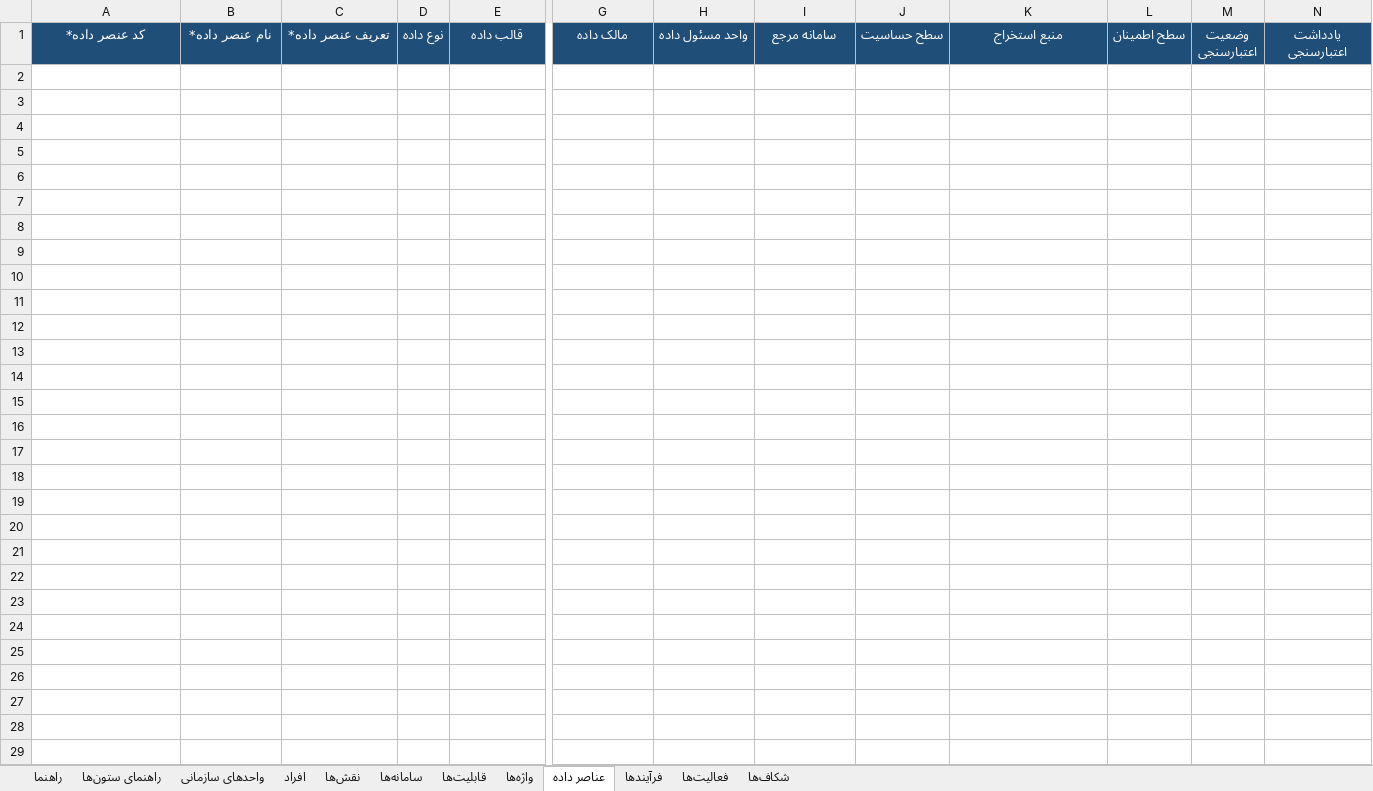
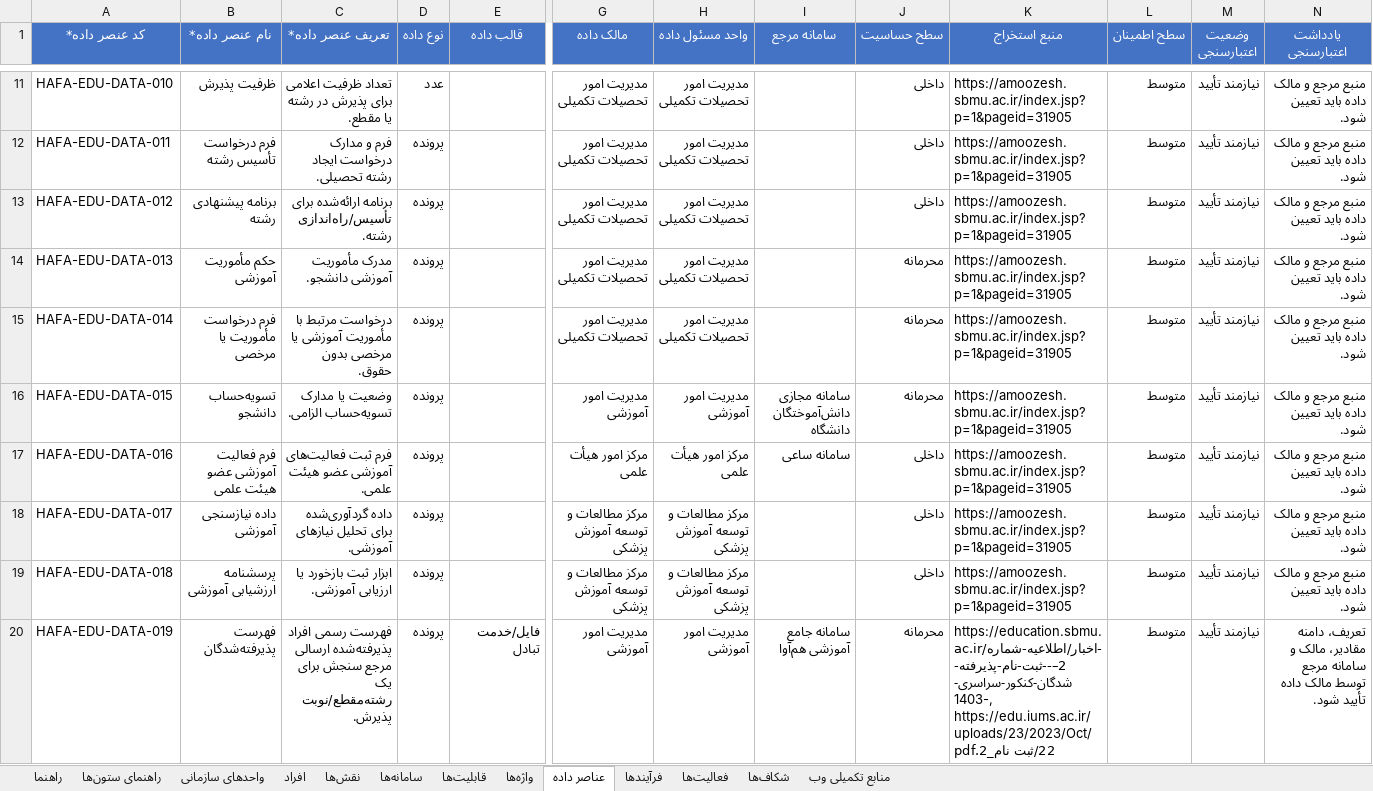
Before and after one commit to sbmuedu/HAFA, an Excel workbook: قالب_ورود_گروهی_اطلاعات_حافا.xlsx, sheet عناصر داده, drawn as a sheet; only a part is shown, gaps mark what is left out; values as stored, in another font and other column widths than the file's, no borders; rows hold the shown columns only; the diff covers the shown part only; the diff names each change by its address in the sheet, - before the commit and + after, or states it on an @@ line.

Commit message:
Complete final HAFA bulk-entry workbook
Co-authored-by: arena-agent <297053741+arena-agent@users.noreply.github.com>

```diff
--- a/قالب_ورود_گروهی_اطلاعات_حافا.xlsx (sheet عناصر داده)
+++ b/قالب_ورود_گروهی_اطلاعات_حافا.xlsx (sheet عناصر داده)
+sheet tab: منابع تکمیلی وب
-A1:N1 fill: #1F4E78
+A1:N1 fill: #4472C4
+row 11: HAFA-EDU-DATA-010 | ظرفیت پذیرش | تعداد ظرفیت اعلامی برای پذیرش در رشته یا مقطع. | عدد |  | مدیریت امور تحصیلات تکمیلی | مدیریت امور تحصیلات تکمیلی |  | داخلی | https://amoozesh.sbmu.ac.ir/index.jsp?p=1&pageid=31905 | متوسط | نیازمند تأیید | منبع مرجع و مالک داده باید تعیین شود.
+row 12: HAFA-EDU-DATA-011 | فرم درخواست تأسیس رشته | فرم و مدارک درخواست ایجاد رشته تحصیلی. | پرونده |  | مدیریت امور تحصیلات تکمیلی | مدیریت امور تحصیلات تکمیلی |  | داخلی | https://amoozesh.sbmu.ac.ir/index.jsp?p=1&pageid=31905 | متوسط | نیازمند تأیید | منبع مرجع و مالک داده باید تعیین شود.
+row 13: HAFA-EDU-DATA-012 | برنامه پیشنهادی رشته | برنامه ارائه‌شده برای تأسیس/راه‌اندازی رشته. | پرونده |  | مدیریت امور تحصیلات تکمیلی | مدیریت امور تحصیلات تکمیلی |  | داخلی | https://amoozesh.sbmu.ac.ir/index.jsp?p=1&pageid=31905 | متوسط | نیازمند تأیید | منبع مرجع و مالک داده باید تعیین شود.
+row 14: HAFA-EDU-DATA-013 | حکم مأموریت آموزشی | مدرک مأموریت آموزشی دانشجو. | پرونده |  | مدیریت امور تحصیلات تکمیلی | مدیریت امور تحصیلات تکمیلی |  | محرمانه | https://amoozesh.sbmu.ac.ir/index.jsp?p=1&pageid=31905 | متوسط | نیازمند تأیید | منبع مرجع و مالک داده باید تعیین شود.
+row 15: HAFA-EDU-DATA-014 | فرم درخواست مأموریت یا مرخصی | درخواست مرتبط با مأموریت آموزشی یا مرخصی بدون حقوق. | پرونده |  | مدیریت امور تحصیلات تکمیلی | مدیریت امور تحصیلات تکمیلی |  | محرمانه | https://amoozesh.sbmu.ac.ir/index.jsp?p=1&pageid=31905 | متوسط | نیازمند تأیید | منبع مرجع و مالک داده باید تعیین شود.
+row 16: HAFA-EDU-DATA-015 | تسویه‌حساب دانشجو | وضعیت یا مدارک تسویه‌حساب الزامی. | پرونده |  | مدیریت امور آموزشی | مدیریت امور آموزشی | سامانه مجازی دانش‌آموختگان دانشگاه | محرمانه | https://amoozesh.sbmu.ac.ir/index.jsp?p=1&pageid=31905 | متوسط | نیازمند تأیید | منبع مرجع و مالک داده باید تعیین شود.
+row 17: HAFA-EDU-DATA-016 | فرم فعالیت آموزشی عضو هیئت علمی | فرم ثبت فعالیت‌های آموزشی عضو هیئت علمی. | پرونده |  | مرکز امور هیأت علمی | مرکز امور هیأت علمی | سامانه ساعی | داخلی | https://amoozesh.sbmu.ac.ir/index.jsp?p=1&pageid=31905 | متوسط | نیازمند تأیید | منبع مرجع و مالک داده باید تعیین شود.
+row 18: HAFA-EDU-DATA-017 | داده نیازسنجی آموزشی | داده گردآوری‌شده برای تحلیل نیازهای آموزشی. | پرونده |  | مرکز مطالعات و توسعه آموزش پزشکی | مرکز مطالعات و توسعه آموزش پزشکی |  | داخلی | https://amoozesh.sbmu.ac.ir/index.jsp?p=1&pageid=31905 | متوسط | نیازمند تأیید | منبع مرجع و مالک داده باید تعیین شود.
+row 19: HAFA-EDU-DATA-018 | پرسشنامه ارزشیابی آموزشی | ابزار ثبت بازخورد یا ارزیابی آموزشی. | پرونده |  | مرکز مطالعات و توسعه آموزش پزشکی | مرکز مطالعات و توسعه آموزش پزشکی |  | داخلی | https://amoozesh.sbmu.ac.ir/index.jsp?p=1&pageid=31905 | متوسط | نیازمند تأیید | منبع مرجع و مالک داده باید تعیین شود.
+row 20: HAFA-EDU-DATA-019 | فهرست پذیرفته‌شدگان | فهرست رسمی افراد پذیرفته‌شده ارسالی مرجع سنجش برای یک رشته‌مقطع/نوبت پذیرش. | پرونده | فایل/خدمت تبادل | مدیریت امور آموزشی | مدیریت امور آموزشی | سامانه جامع آموزشی هم‌آوا | محرمانه | https://education.sbmu.ac.ir/اخبار/اطلاعیه-شماره-2–--ثبت-نام-پذیرفته-شدگان-کنکور-سراسری-1403-, https://edu.iums.ac.ir/uploads/23/2023/Oct/22/ثبت نام_2.pdf | متوسط | نیازمند تأیید | تعریف، دامنه مقادیر، مالک و سامانه مرجع توسط مالک داده تأیید شود.
```
Also changed, not shown: 28 added rows and cell formats elsewhere in this sheet, sheet فرآیندها, sheet فعالیت‌ها, sheet واژه‌ها, sheet سامانه‌ها, sheet نقش‌ها, sheet قابلیت‌ها, 5 more sheets, 6 other files.
